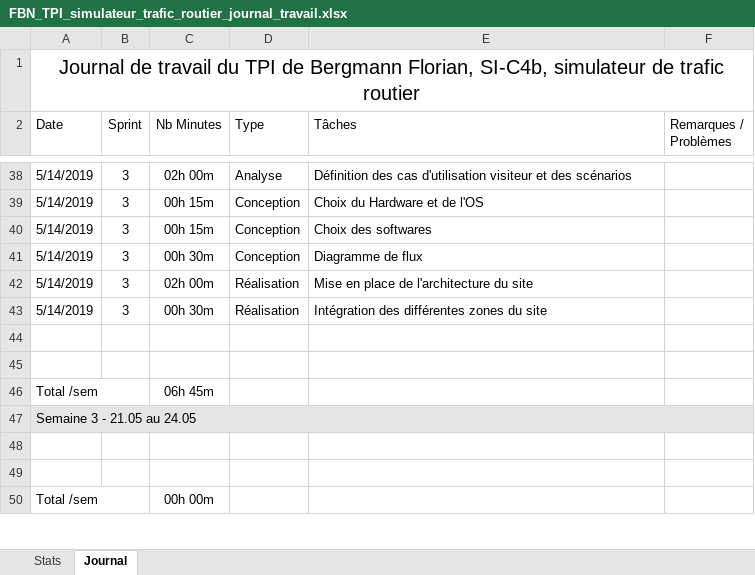
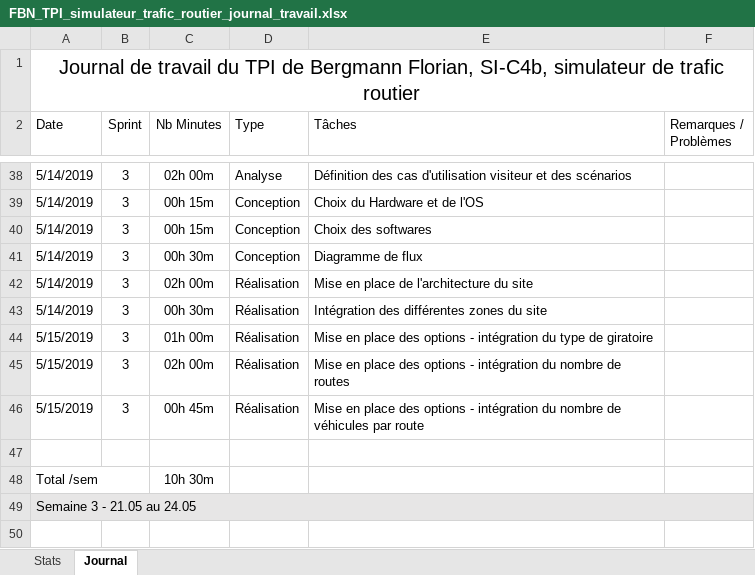
Before and after one commit to BergmannFlorian/TPI_crossroadssimulator, an Excel workbook: Documentation/FBN_TPI_simulateur_trafic_routier_journal_travail.xlsx, sheet Journal, drawn as a sheet; only a part is shown, gaps mark what is left out; the shorter side is filled out with more unchanged rows; values as stored, in another font and other column widths than the file's, no borders; removed rows and columns are numbered as before the commit, all else as after; the diff names each change by its address in the sheet, - before the commit and + after, or states it on an @@ line.

Commit message:
Update code :  - the 3 zones are added  - Option to change type of crossroad and number of road for each Update documentation and work diary

```diff
--- a/Documentation/FBN_TPI_simulateur_trafic_routier_journal_travail.xlsx (sheet Journal)
+++ b/Documentation/FBN_TPI_simulateur_trafic_routier_journal_travail.xlsx (sheet Journal)
+row 44: 5/15/2019 | 3 | 01h 00m | Réalisation | Mise en place des options - intégration du type de giratoire
+row 45: 5/15/2019 | 3 | 02h 00m | Réalisation | Mise en place des options - intégration du nombre de routes
+row 46: 5/15/2019 | 3 | 00h 45m | Réalisation | Mise en place des options - intégration du nombre de véhicules par route
-row 45: (empty)
-C48 (Nb Minutes): 06h 45m
+C48 (Nb Minutes): 10h 30m
```
Also changed, not shown: sheet Stats, formulas that keep their value, 18 other files.
